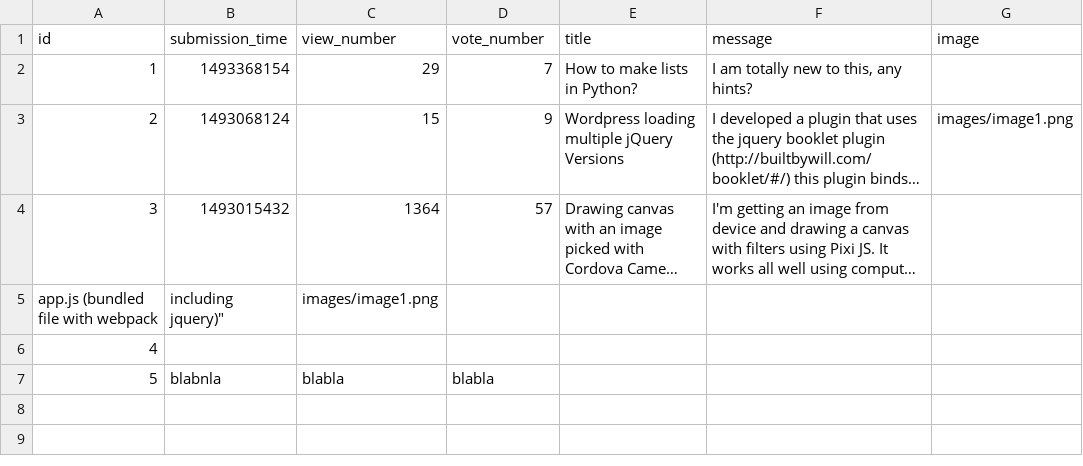
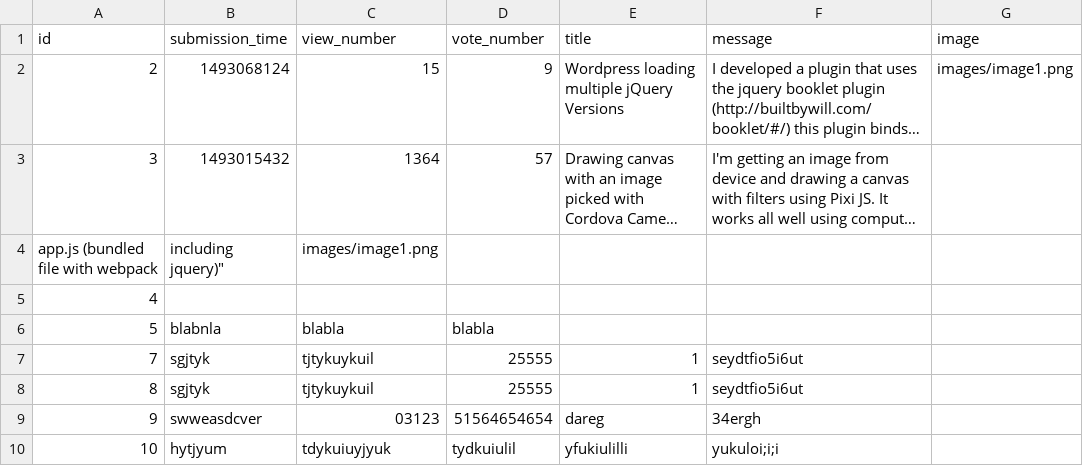
Before and after one commit to IoanaPedroo/Ask-Mate, a CSV file: sample_data/question.csv, drawn as a sheet; long unchanged cells end in …; removed rows and columns are numbered as before the commit, all else as after; the diff names each change by its address in the sheet, - before the commit and + after, or states it on an @@ line.

```diff
--- a/sample_data/question.csv
+++ b/sample_data/question.csv
-row 2: 1 | 1493368154 | 29 | 7 | How to make lists in Python? | I am totally new to this, any hints?
+row 7: 7 | sgjtyk | tjtykuykuil | 25555 | 1 | seydtfio5i6ut
+row 8: 8 | sgjtyk | tjtykuykuil | 25555 | 1 | seydtfio5i6ut
+row 9: 9 | swweasdcver | 03123 | 51564654654 | dareg | 34ergh
+row 10: 10 | hytjyum | tdykuiuyjyuk | tydkuiulil | yfukiulilli | yukuloi;i;i
```
Also changed, not shown: sample_data/answer.csv, 8 other files.
